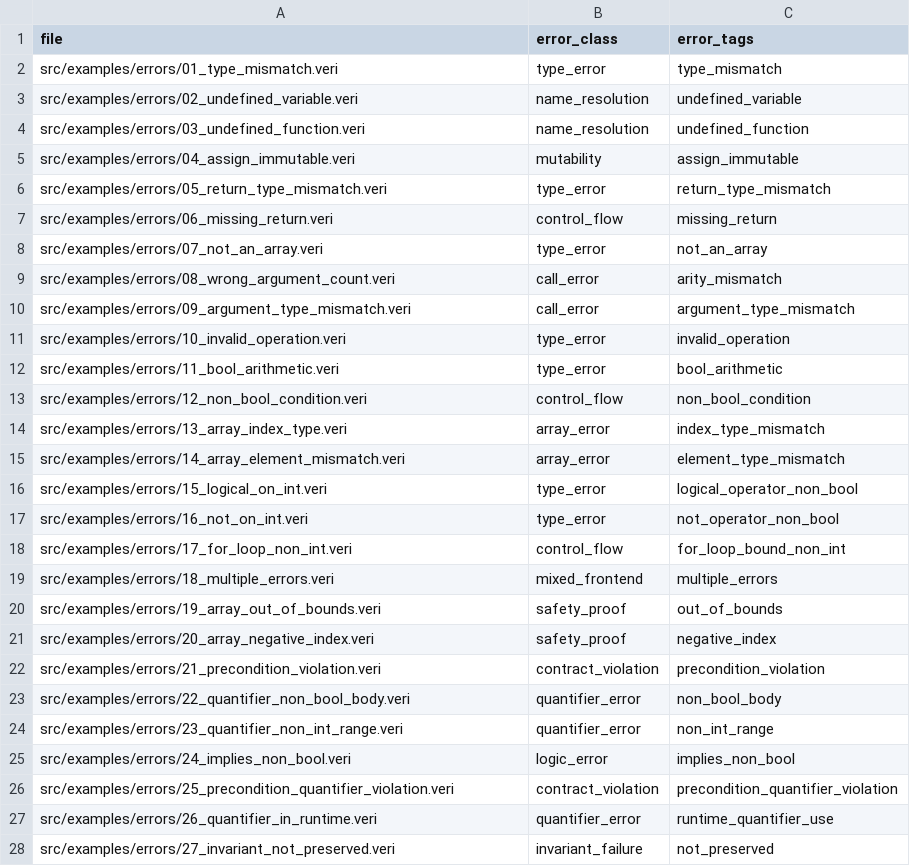
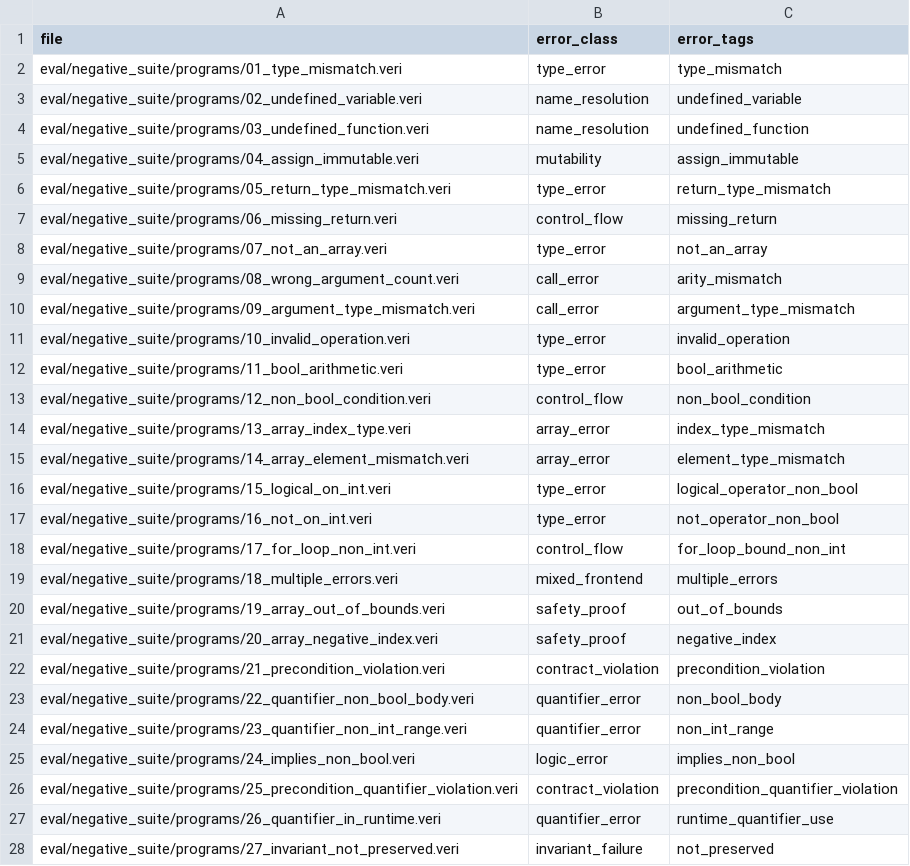
Before and after one commit to Athena-E/veritas, a TSV file: eval/error_classes.tsv, drawn as a sheet; only a part is shown; the diff covers the shown part only.

Commit message:
test: clean negative feature suit program

```diff
--- a/eval/error_classes.tsv
+++ b/eval/error_classes.tsv
@@ -1,28 +1,28 @@
 file	error_class	error_tags
-src/examples/errors/01_type_mismatch.veri	type_error	type_mismatch
-src/examples/errors/02_undefined_variable.veri	name_resolution	undefined_variable
-src/examples/errors/03_undefined_function.veri	name_resolution	undefined_function
-src/examples/errors/04_assign_immutable.veri	mutability	assign_immutable
-src/examples/errors/05_return_type_mismatch.veri	type_error	return_type_mismatch
-src/examples/errors/06_missing_return.veri	control_flow	missing_return
-src/examples/errors/07_not_an_array.veri	type_error	not_an_array
-src/examples/errors/08_wrong_argument_count.veri	call_error	arity_mismatch
-src/examples/errors/09_argument_type_mismatch.veri	call_error	argument_type_mismatch
-src/examples/errors/10_invalid_operation.veri	type_error	invalid_operation
-src/examples/errors/11_bool_arithmetic.veri	type_error	bool_arithmetic
-src/examples/errors/12_non_bool_condition.veri	control_flow	non_bool_condition
-src/examples/errors/13_array_index_type.veri	array_error	index_type_mismatch
-src/examples/errors/14_array_element_mismatch.veri	array_error	element_type_mismatch
-src/examples/errors/15_logical_on_int.veri	type_error	logical_operator_non_bool
-src/examples/errors/16_not_on_int.veri	type_error	not_operator_non_bool
-src/examples/errors/17_for_loop_non_int.veri	control_flow	for_loop_bound_non_int
-src/examples/errors/18_multiple_errors.veri	mixed_frontend	multiple_errors
-src/examples/errors/19_array_out_of_bounds.veri	safety_proof	out_of_bounds
-src/examples/errors/20_array_negative_index.veri	safety_proof	negative_index
-src/examples/errors/21_precondition_violation.veri	contract_violation	precondition_violation
-src/examples/errors/22_quantifier_non_bool_body.veri	quantifier_error	non_bool_body
-src/examples/errors/23_quantifier_non_int_range.veri	quantifier_error	non_int_range
-src/examples/errors/24_implies_non_bool.veri	logic_error	implies_non_bool
-src/examples/errors/25_precondition_quantifier_violation.veri	contract_violation	precondition_quantifier_violation
-src/examples/errors/26_quantifier_in_runtime.veri	quantifier_error	runtime_quantifier_use
-src/examples/errors/27_invariant_not_preserved.veri	invariant_failure	not_preserved
+eval/negative_suite/programs/01_type_mismatch.veri	type_error	type_mismatch
+eval/negative_suite/programs/02_undefined_variable.veri	name_resolution	undefined_variable
+eval/negative_suite/programs/03_undefined_function.veri	name_resolution	undefined_function
+eval/negative_suite/programs/04_assign_immutable.veri	mutability	assign_immutable
+eval/negative_suite/programs/05_return_type_mismatch.veri	type_error	return_type_mismatch
+eval/negative_suite/programs/06_missing_return.veri	control_flow	missing_return
+eval/negative_suite/programs/07_not_an_array.veri	type_error	not_an_array
+eval/negative_suite/programs/08_wrong_argument_count.veri	call_error	arity_mismatch
+eval/negative_suite/programs/09_argument_type_mismatch.veri	call_error	argument_type_mismatch
+eval/negative_suite/programs/10_invalid_operation.veri	type_error	invalid_operation
+eval/negative_suite/programs/11_bool_arithmetic.veri	type_error	bool_arithmetic
+eval/negative_suite/programs/12_non_bool_condition.veri	control_flow	non_bool_condition
+eval/negative_suite/programs/13_array_index_type.veri	array_error	index_type_mismatch
+eval/negative_suite/programs/14_array_element_mismatch.veri	array_error	element_type_mismatch
+eval/negative_suite/programs/15_logical_on_int.veri	type_error	logical_operator_non_bool
+eval/negative_suite/programs/16_not_on_int.veri	type_error	not_operator_non_bool
+eval/negative_suite/programs/17_for_loop_non_int.veri	control_flow	for_loop_bound_non_int
+eval/negative_suite/programs/18_multiple_errors.veri	mixed_frontend	multiple_errors
+eval/negative_suite/programs/19_array_out_of_bounds.veri	safety_proof	out_of_bounds
+eval/negative_suite/programs/20_array_negative_index.veri	safety_proof	negative_index
+eval/negative_suite/programs/21_precondition_violation.veri	contract_violation	precondition_violation
+eval/negative_suite/programs/22_quantifier_non_bool_body.veri	quantifier_error	non_bool_body
+eval/negative_suite/programs/23_quantifier_non_int_range.veri	quantifier_error	non_int_range
+eval/negative_suite/programs/24_implies_non_bool.veri	logic_error	implies_non_bool
+eval/negative_suite/programs/25_precondition_quantifier_violation.veri	contract_violation	precondition_quantifier_violation
+eval/negative_suite/programs/26_quantifier_in_runtime.veri	quantifier_error	runtime_quantifier_use
+eval/negative_suite/programs/27_invariant_not_preserved.veri	invariant_failure	not_preserved
```
Also changed, not shown: 8 edited cells elsewhere in this file, eval/feature_suite/index.tsv, eval/feature_tags.tsv, 40 other files.
